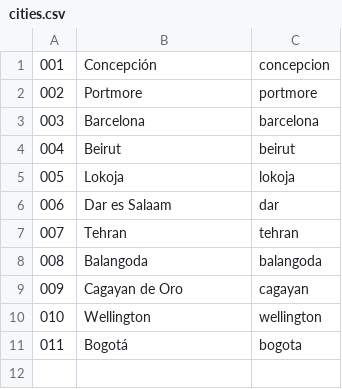
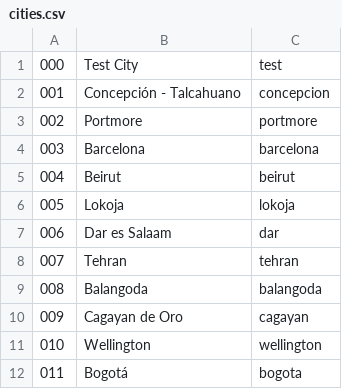
Before and after one commit to miquel-corral/crppindexcard, a CSV file: Files/cities.csv, drawn as a sheet.

```diff
--- a/Files/cities.csv
+++ b/Files/cities.csv
@@ -1,2 +1,3 @@
-001,Concepción, concepcion
+000,Test City, test
+001,Concepción - Talcahuano, concepcion
 002,Portmore, portmore
```
Also changed, not shown: 20 other files.
